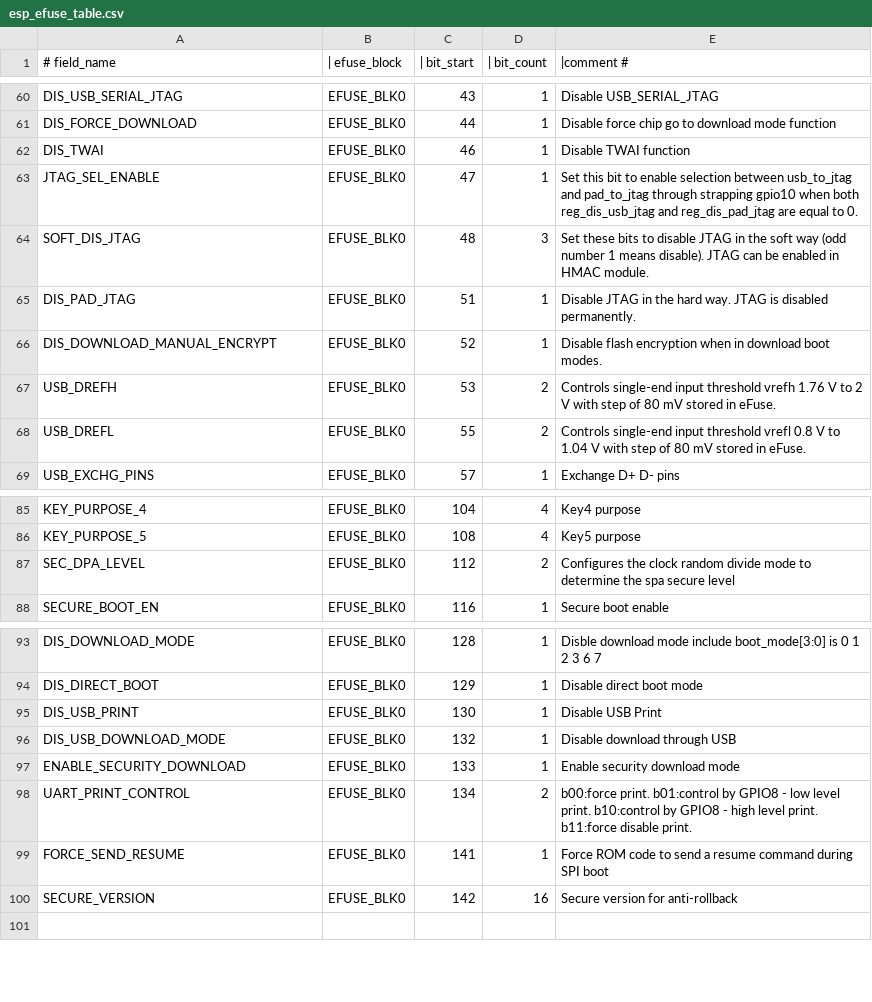
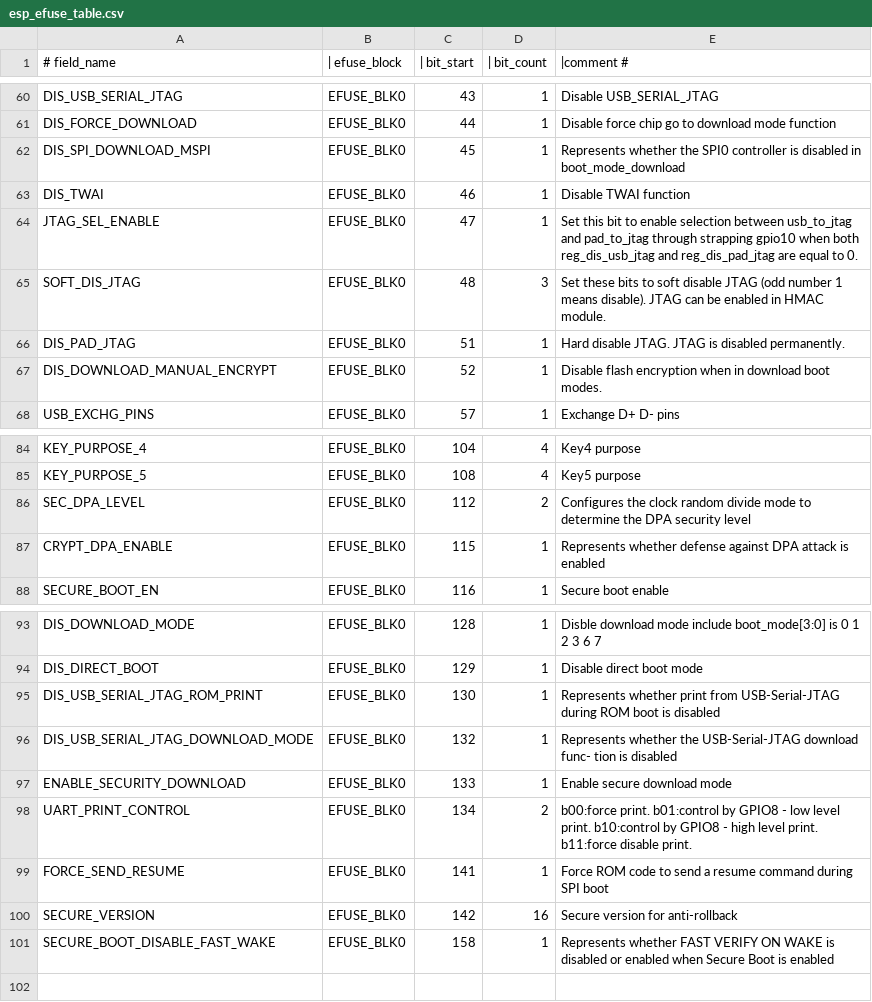
Before and after one commit to espressif/esp-hal-3rdparty, a CSV file: components/efuse/esp32c6/esp_efuse_table.csv, drawn as a sheet; only a part is shown, gaps mark what is left out.

Commit message:
efuse(esp32-c6): Update efuse_table and rs coding error func

```diff
--- a/components/efuse/esp32c6/esp_efuse_table.csv
+++ b/components/efuse/esp32c6/esp_efuse_table.csv
@@ -61,9 +61,8 @@
         DIS_FORCE_DOWNLOAD,               EFUSE_BLK0,   44,    1,     Disable force chip go to download mode function
+        DIS_SPI_DOWNLOAD_MSPI,            EFUSE_BLK0,   45,    1,     Represents whether the SPI0 controller is disabled in boot_mode_download
         DIS_TWAI,                         EFUSE_BLK0,   46,    1,     Disable TWAI function
         JTAG_SEL_ENABLE,                  EFUSE_BLK0,   47,    1,     Set this bit to enable selection between usb_to_jtag and pad_to_jtag through strapping gpio10 when both reg_dis_usb_jtag and reg_dis_pad_jtag are equal to 0.
-        SOFT_DIS_JTAG,                    EFUSE_BLK0,   48,    3,     Set these bits to disable JTAG in the soft way (odd number 1 means disable). JTAG can be enabled in HMAC module.
-        DIS_PAD_JTAG,                     EFUSE_BLK0,   51,    1,     Disable JTAG in the hard way. JTAG is disabled permanently.
+        SOFT_DIS_JTAG,                    EFUSE_BLK0,   48,    3,     Set these bits to soft disable JTAG (odd number 1 means disable). JTAG can be enabled in HMAC module.
+        DIS_PAD_JTAG,                     EFUSE_BLK0,   51,    1,     Hard disable JTAG. JTAG is disabled permanently.
         DIS_DOWNLOAD_MANUAL_ENCRYPT,      EFUSE_BLK0,   52,    1,     Disable flash encryption when in download boot modes.
-        USB_DREFH,                        EFUSE_BLK0,   53,    2,     Controls single-end input threshold vrefh 1.76 V to 2 V with step of 80 mV stored in eFuse.
-        USB_DREFL,                        EFUSE_BLK0,   55,    2,     Controls single-end input threshold vrefl 0.8 V to 1.04 V with step of 80 mV stored in eFuse.
         USB_EXCHG_PINS,                   EFUSE_BLK0,   57,    1,     Exchange D+ D- pins
@@ -86,3 +85,4 @@
         KEY_PURPOSE_5,                    EFUSE_BLK0,  108,    4,     Key5 purpose
-        SEC_DPA_LEVEL,                    EFUSE_BLK0,  112,    2,     Configures the clock random divide mode to determine the spa secure level
+        SEC_DPA_LEVEL,                    EFUSE_BLK0,  112,    2,     Configures the clock random divide mode to determine the DPA security level
+        CRYPT_DPA_ENABLE,                 EFUSE_BLK0,  115,    1,     Represents whether defense against DPA attack is enabled
         SECURE_BOOT_EN,                   EFUSE_BLK0,  116,    1,     Secure boot enable
@@ -94,5 +94,5 @@
         DIS_DIRECT_BOOT,                  EFUSE_BLK0,  129,    1,     Disable direct boot mode
-        DIS_USB_PRINT,                    EFUSE_BLK0,  130,    1,     Disable USB Print
-        DIS_USB_DOWNLOAD_MODE,            EFUSE_BLK0,  132,    1,     Disable download through USB
-        ENABLE_SECURITY_DOWNLOAD,         EFUSE_BLK0,  133,    1,     Enable security download mode
+        DIS_USB_SERIAL_JTAG_ROM_PRINT,    EFUSE_BLK0,  130,    1,     Represents whether print from USB-Serial-JTAG during ROM boot is disabled
+        DIS_USB_SERIAL_JTAG_DOWNLOAD_MODE, EFUSE_BLK0, 132,    1,     Represents whether the USB-Serial-JTAG download func- tion is disabled
+        ENABLE_SECURITY_DOWNLOAD,         EFUSE_BLK0,  133,    1,     Enable secure download mode
         UART_PRINT_CONTROL,               EFUSE_BLK0,  134,    2,     b00:force print. b01:control by GPIO8 - low level print. b10:control by GPIO8 - high level print. b11:force disable print.
@@ -100,2 +100,3 @@
         SECURE_VERSION,                   EFUSE_BLK0,  142,   16,     Secure version for anti-rollback
+        SECURE_BOOT_DISABLE_FAST_WAKE,    EFUSE_BLK0,  158,    1,     Represents whether FAST VERIFY ON WAKE is disabled or enabled when Secure Boot is enabled
 
```
Also changed, not shown: 3 other files.
